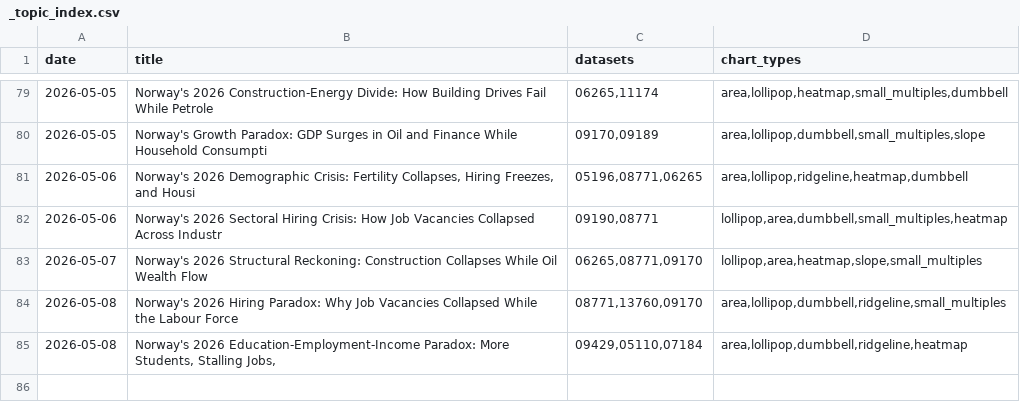
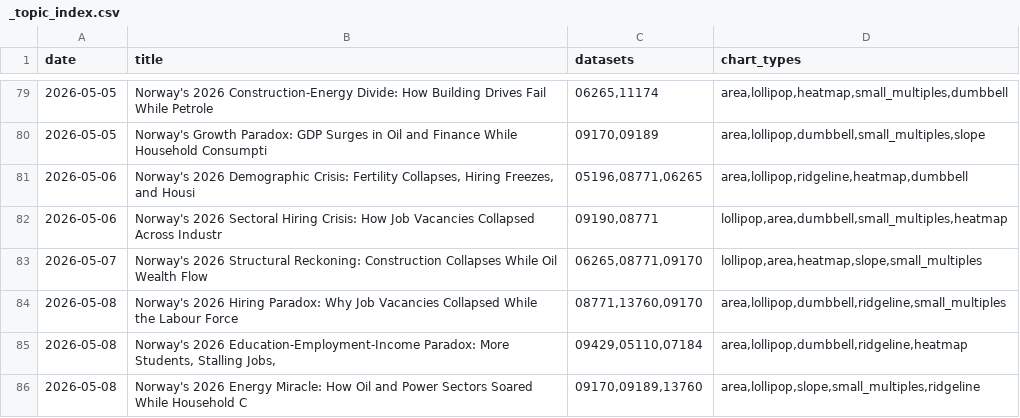
Before and after one commit to simbje/simbje.github.io, a CSV file: ssb-daily/posts/_topic_index.csv, drawn as a sheet; only a part is shown, gaps mark what is left out; the diff names each change by its address in the sheet, - before the commit and + after, or states it on an @@ line.

```diff
--- a/ssb-daily/posts/_topic_index.csv
+++ b/ssb-daily/posts/_topic_index.csv
+row 86: 2026-05-08 | Norway's 2026 Energy Miracle: How Oil and Power Sectors Soared While Household C | 09170,09189,13760 | area,lollipop,slope,small_multiples,ridgeline
```
Also changed, not shown: 5 other files.
